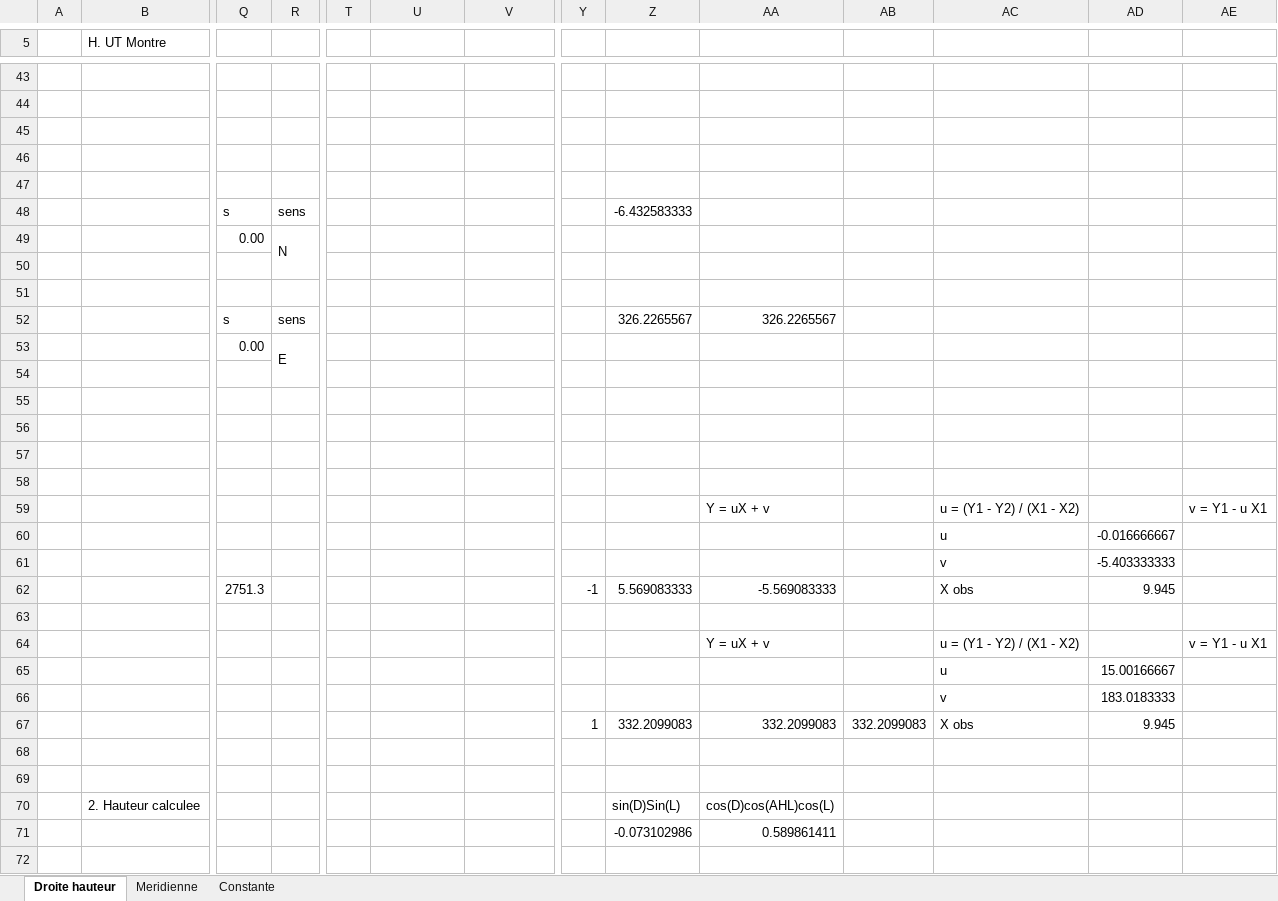
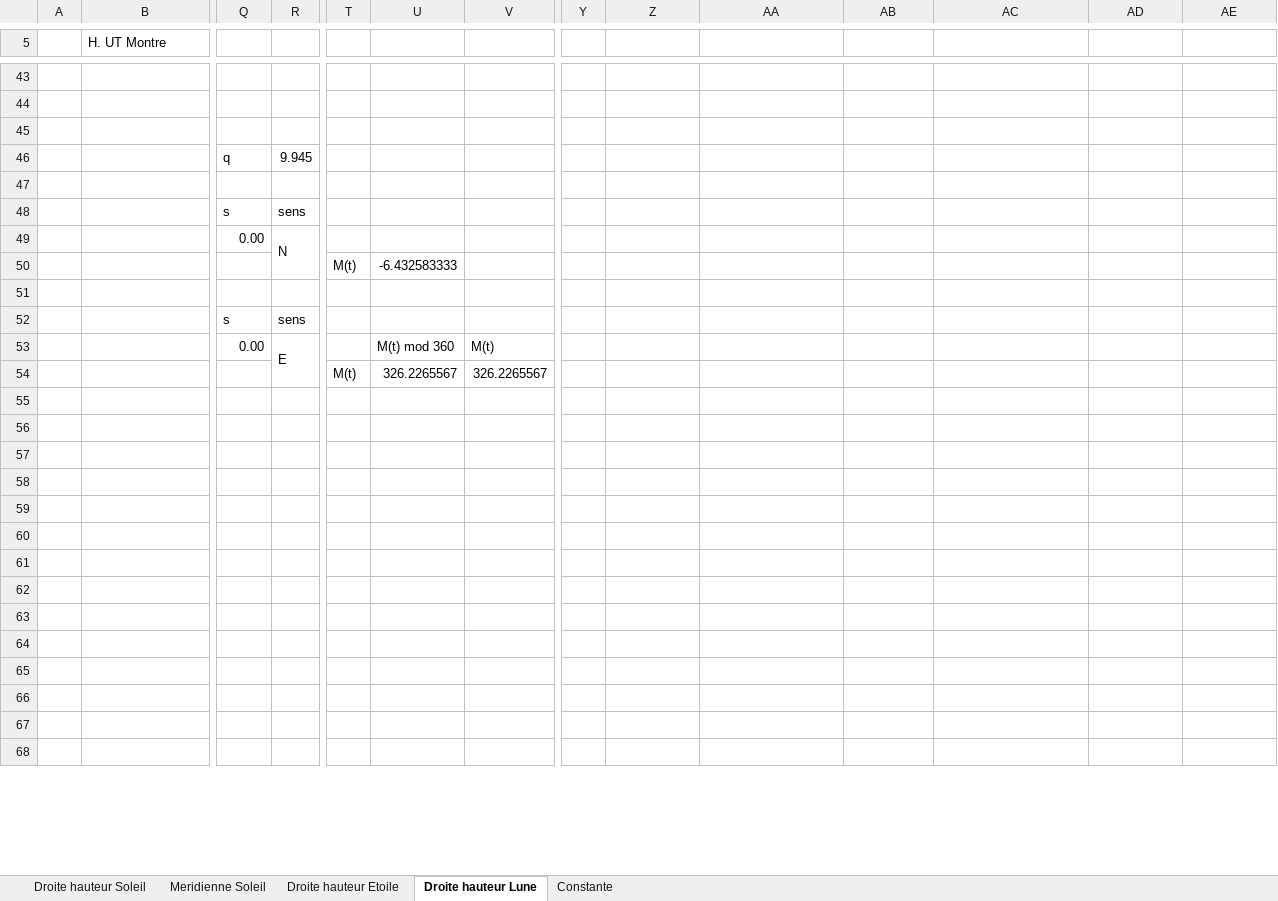
Before and after one commit to Nounours31/NavigationBateau, an Excel workbook: NavAstro/XLS/SondeMAK.xlsx, sheet Droite hauteur Lune, drawn as a sheet; only a part is shown, gaps mark what is left out; values as stored, in another font and other column widths than the file's, no cell formats; charts and pictures not drawn; removed rows and columns are numbered as before the commit, all else as after; rows hold the shown columns only; the diff covers the shown part only; the diff names each change by its address in the sheet, - before the commit and + after, or states it on an @@ line.

```diff
--- a/NavAstro/XLS/SondeMAK.xlsx (sheet Droite hauteur Lune)
+++ b/NavAstro/XLS/SondeMAK.xlsx (sheet Droite hauteur Lune)
-sheet tab: Droite hauteur
+sheet tab: Droite hauteur Lune
-sheet tab: Meridienne
+sheet tab: Droite hauteur Soleil
+sheet tab: Meridienne Soleil
+sheet tab: Droite hauteur Etoile
-row 46: (empty)
+row 46:  |  | q | 9.945
-Z48: -6.432583333
+Z48: (empty)
-T50: (empty)
+T50: M(t)
-U50: (empty)
+U50: -6.432583333
-Z52: 326.2265567
+Z52: (empty)
-AA52: 326.2265567
+AA52: (empty)
-U53: (empty)
+U53: M(t) mod 360
-V53: (empty)
+V53: M(t)
-row 54: (empty)
+row 54:  |  |  |  | M(t) | 326.2265567 | 326.2265567
-row 58: (empty)
-row 59:  |  |  |  |  |  |  |  |  | Y = uX + v |  | u = (Y1 - Y2) / (X1 - X2) |  | v = Y1 - u X1
-row 60:  |  |  |  |  |  |  |  |  |  |  | u | -0.016666667
+row 58: (empty)
+row 59: (empty)
+row 60: (empty)
-AC61: v
+AC61: (empty)
-AD61: -5.403333333
+AD61: (empty)
-row 62:  |  | 2751.3 |  |  |  |  | -1 | 5.569083333 | -5.569083333 |  | X obs | 9.945
+row 62: (empty)
-row 64:  |  |  |  |  |  |  |  |  | Y = uX + v |  | u = (Y1 - Y2) / (X1 - X2) |  | v = Y1 - u X1
+row 64: (empty)
-AC65: u
+AC65: (empty)
-AD65: 15.00166667
+AD65: (empty)
-row 66:  |  |  |  |  |  |  |  |  |  |  | v | 183.0183333
-row 67:  |  |  |  |  |  |  | 1 | 332.2099083 | 332.2099083 | 332.2099083 | X obs | 9.945
+row 66: (empty)
-row 70:  | 2. Hauteur calculee |  |  |  |  |  |  | sin(D)Sin(L) | cos(D)cos(AHL)cos(L)
-row 71:  |  |  |  |  |  |  |  | -0.073102986 | 0.589861411
-row 72: (empty)
```
Also changed, not shown: 31 added rows, 11 removed rows, 45 edited cells and merged cells elsewhere in this sheet, sheet Constante, cell formats, formulas that keep their value, charts or pictures.
